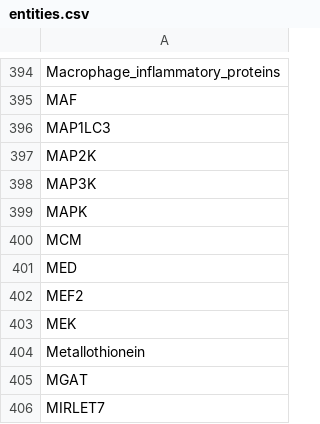
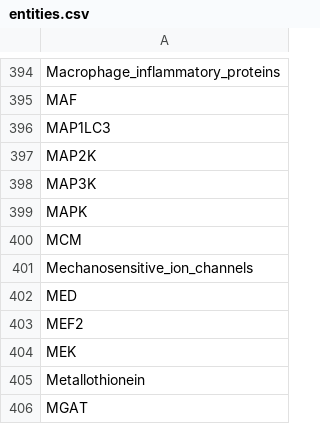
Before and after one commit to johnbachman/famplex, a CSV file: entities.csv, drawn as a sheet; only a part is shown, gaps mark what is left out; the shorter side is filled out with more unchanged rows; the diff names each change by its address in the sheet, - before the commit and + after, or states it on an @@ line.

```diff
--- a/entities.csv
+++ b/entities.csv
+row 401: Mechanosensitive_ion_channels
```
Also changed, not shown: grounding_map.csv, relations.csv.
